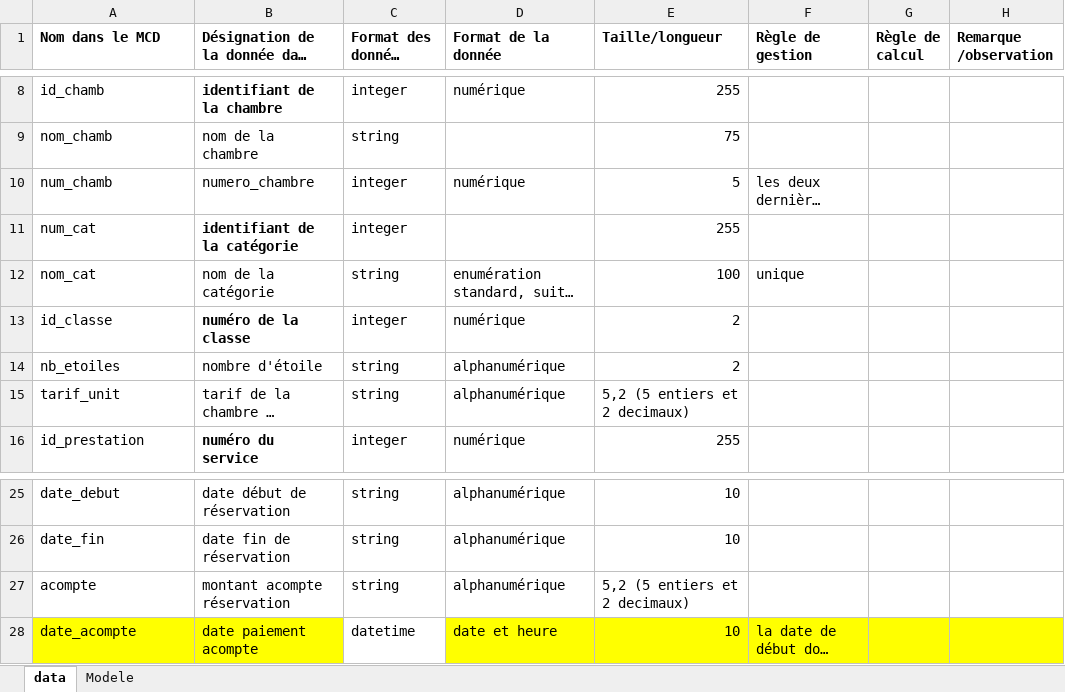
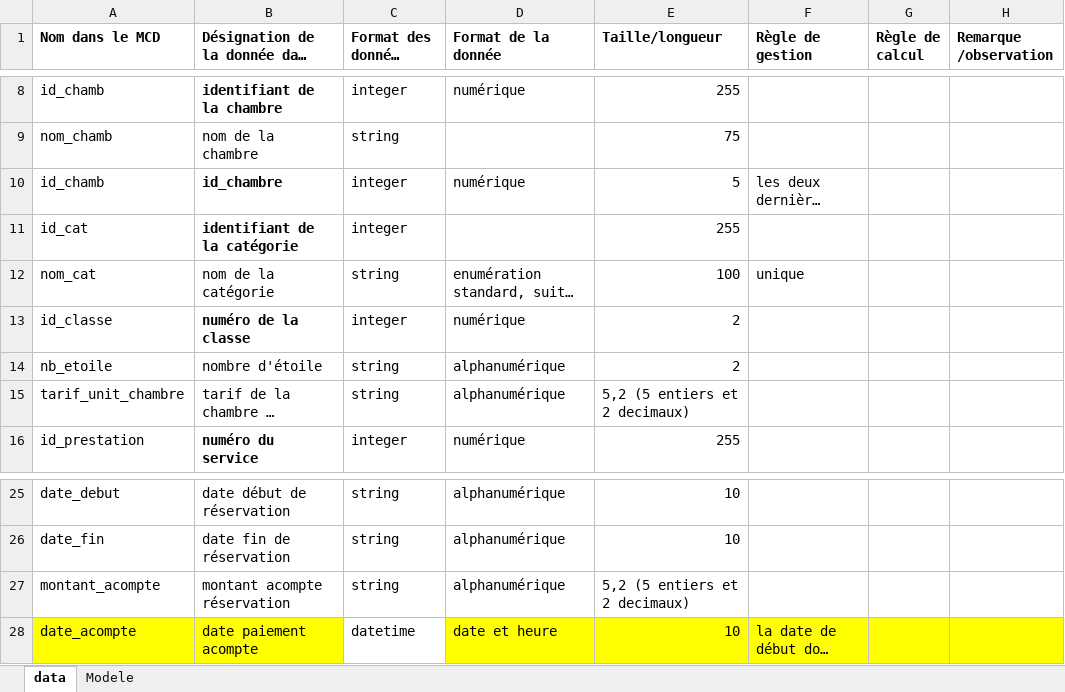
Before and after one commit to 2ITECH-CDA-B4/merise, an Excel workbook: 0-exercices/corrections/exercice1.xlsx, sheet data, drawn as a sheet; only a part is shown, gaps mark what is left out; long unchanged cells end in …; values as stored, in another font and other column widths than the file's, no borders; the diff names each change by its address in the sheet, - before the commit and + after, or states it on an @@ line.

```diff
--- a/0-exercices/corrections/exercice1.xlsx (sheet data)
+++ b/0-exercices/corrections/exercice1.xlsx (sheet data)
-A10 (Nom dans le MCD): num_chamb
+A10 (Nom dans le MCD): id_chamb
-B10: numero_chambre
+B10: id_chambre
-B10 bold: off
+B10 bold: on
-A11 (Nom dans le MCD): num_cat
+A11 (Nom dans le MCD): id_cat
-A14 (Nom dans le MCD): nb_etoiles
+A14 (Nom dans le MCD): nb_etoile
-A15 (Nom dans le MCD): tarif_unit
+A15 (Nom dans le MCD): tarif_unit_chambre
-A27 (Nom dans le MCD): acompte
+A27 (Nom dans le MCD): montant_acompte
```
Also changed, not shown: 1 other file.
